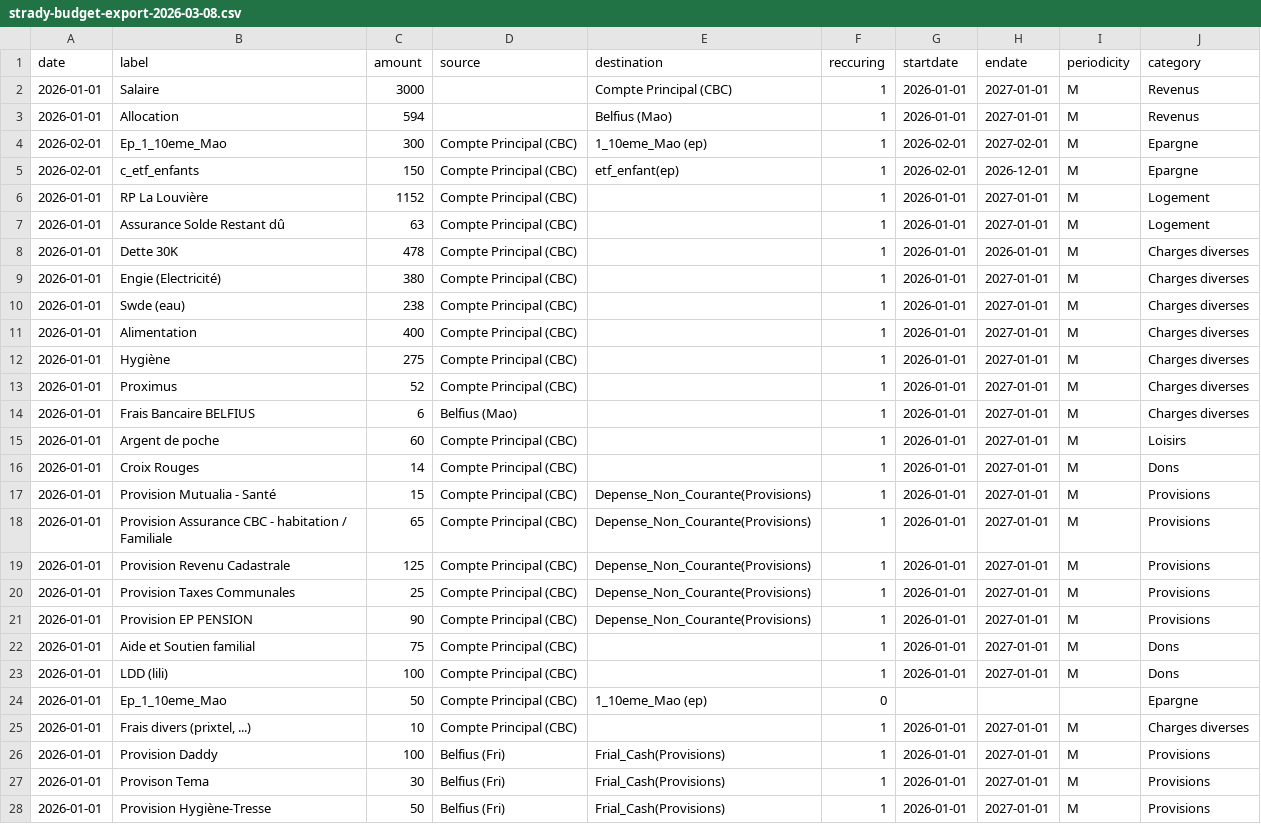
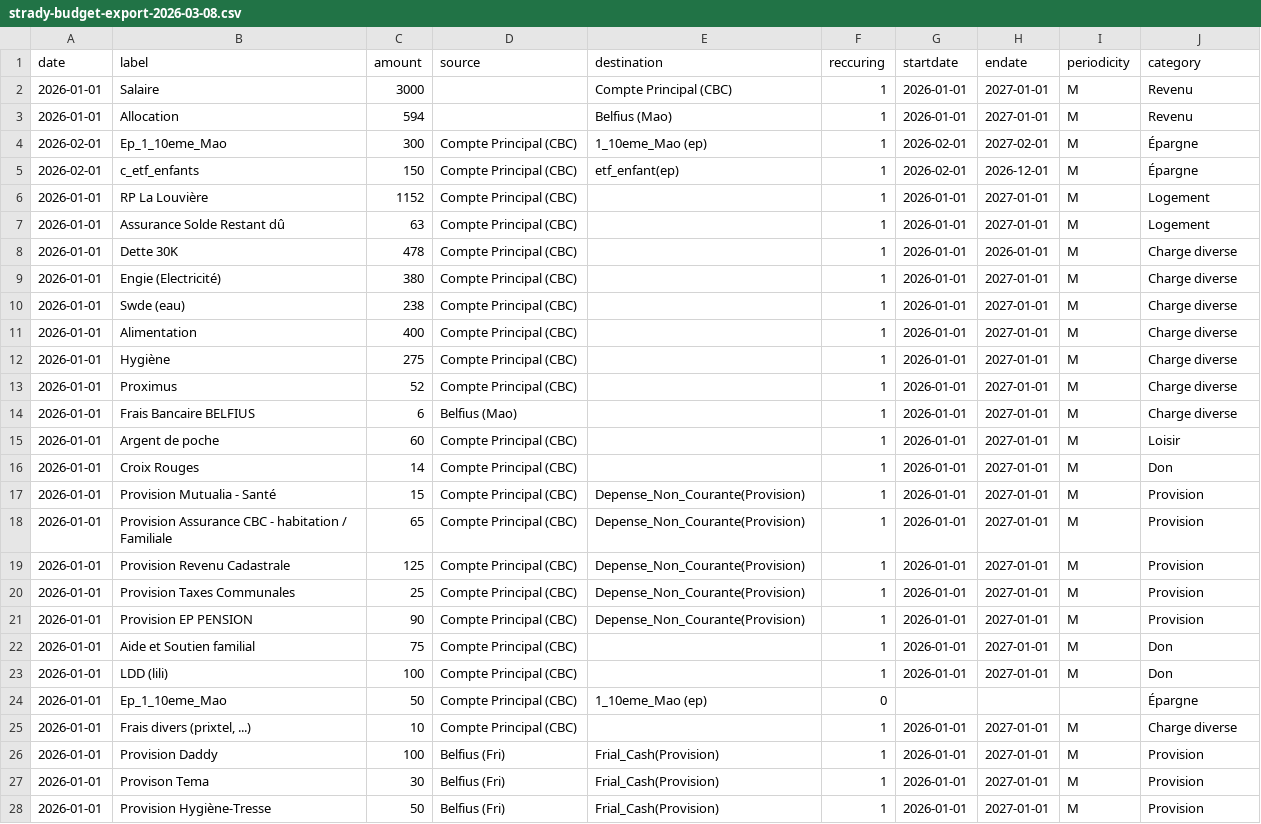
Before and after one commit to patricktsemengue/strady-budget, a CSV file: public/strady-budget-export-2026-03-08.csv, drawn as a sheet.

```diff
--- a/public/strady-budget-export-2026-03-08.csv
+++ b/public/strady-budget-export-2026-03-08.csv
@@ -1,28 +1,28 @@
 date,label,amount,source,destination,reccuring,startdate,endate,periodicity,category
-2026-01-01,Salaire,3000,,Compte Principal (CBC),1,2026-01-01,2027-01-01,M,Revenus
-2026-01-01,Allocation,594,,Belfius (Mao),1,2026-01-01,2027-01-01,M,Revenus
-2026-02-01,Ep_1_10eme_Mao,300,Compte Principal (CBC),1_10eme_Mao (ep),1,2026-02-01,2027-02-01,M,Epargne
-2026-02-01,c_etf_enfants,150,Compte Principal (CBC),etf_enfant(ep),1,2026-02-01,2026-12-01,M,Epargne
+2026-01-01,Salaire,3000,,Compte Principal (CBC),1,2026-01-01,2027-01-01,M,Revenu
+2026-01-01,Allocation,594,,Belfius (Mao),1,2026-01-01,2027-01-01,M,Revenu
+2026-02-01,Ep_1_10eme_Mao,300,Compte Principal (CBC),1_10eme_Mao (ep),1,2026-02-01,2027-02-01,M,Épargne
+2026-02-01,c_etf_enfants,150,Compte Principal (CBC),etf_enfant(ep),1,2026-02-01,2026-12-01,M,Épargne
 2026-01-01,RP La Louvière,1152,Compte Principal (CBC),,1,2026-01-01,2027-01-01,M,Logement
 2026-01-01,Assurance Solde Restant dû,63,Compte Principal (CBC),,1,2026-01-01,2027-01-01,M,Logement
-2026-01-01,Dette 30K,478,Compte Principal (CBC),,1,2026-01-01,2026-01-01,M,Charges diverses
-2026-01-01,Engie (Electricité),380,Compte Principal (CBC),,1,2026-01-01,2027-01-01,M, Charges diverses
-2026-01-01,Swde (eau),238,Compte Principal (CBC),,1,2026-01-01,2027-01-01,M, Charges diverses
-2026-01-01,Alimentation,400,Compte Principal (CBC),,1,2026-01-01,2027-01-01,M, Charges diverses
-2026-01-01,Hygiène,275,Compte Principal (CBC),,1,2026-01-01,2027-01-01,M, Charges diverses
-2026-01-01,Proximus,52,Compte Principal (CBC),,1,2026-01-01,2027-01-01,M, Charges diverses
-2026-01-01,Frais Bancaire BELFIUS,6,Belfius (Mao),,1,2026-01-01,2027-01-01,M, Charges diverses
-2026-01-01,Argent de poche,60,Compte Principal (CBC),,1,2026-01-01,2027-01-01,M,Loisirs
-2026-01-01,Croix Rouges,14,Compte Principal (CBC),,1,2026-01-01,2027-01-01,M,Dons
-2026-01-01,Provision Mutualia -  Santé,15,Compte Principal (CBC),Depense_Non_Courante(Provisions),1,2026-01-01,2027-01-01,M,Provisions
-2026-01-01,Provision Assurance CBC - habitation / Familiale,65,Compte Principal (CBC),Depense_Non_Courante(Provisions),1,2026-01-01,2027-01-01,M,Provisions
-2026-01-01,Provision Revenu Cadastrale,125,Compte Principal (CBC),Depense_Non_Courante(Provisions),1,2026-01-01,2027-01-01,M,Provisions
-2026-01-01,Provision Taxes Communales,25,Compte Principal (CBC),Depense_Non_Courante(Provisions),1,2026-01-01,2027-01-01,M,Provisions
-2026-01-01,Provision EP PENSION,90,Compte Principal (CBC),Depense_Non_Courante(Provisions),1,2026-01-01,2027-01-01,M,Provisions
-2026-01-01,Aide et Soutien familial,75,Compte Principal (CBC),,1,2026-01-01,2027-01-01,M,Dons
-2026-01-01,LDD (lili),100,Compte Principal (CBC),,1,2026-01-01,2027-01-01,M,Dons
-2026-01-01,Ep_1_10eme_Mao,50,Compte Principal (CBC),1_10eme_Mao (ep),0,,,,Epargne
-2026-01-01,"Frais divers (prixtel, ...)",10,Compte Principal (CBC),,1,2026-01-01,2027-01-01,M,Charges diverses
-2026-01-01,Provision Daddy,100,Belfius (Fri), Frial_Cash(Provisions),1,2026-01-01,2027-01-01,M,Provisions
-2026-01-01,Provison Tema,30,Belfius (Fri), Frial_Cash(Provisions),1,2026-01-01,2027-01-01,M,Provisions
-2026-01-01,Provision Hygiène-Tresse,50,Belfius (Fri), Frial_Cash(Provisions),1,2026-01-01,2027-01-01,M,Provisions
+2026-01-01,Dette 30K,478,Compte Principal (CBC),,1,2026-01-01,2026-01-01,M,Charge diverse
+2026-01-01,Engie (Electricité),380,Compte Principal (CBC),,1,2026-01-01,2027-01-01,M, Charge diverse
+2026-01-01,Swde (eau),238,Compte Principal (CBC),,1,2026-01-01,2027-01-01,M, Charge diverse
+2026-01-01,Alimentation,400,Compte Principal (CBC),,1,2026-01-01,2027-01-01,M, Charge diverse
+2026-01-01,Hygiène,275,Compte Principal (CBC),,1,2026-01-01,2027-01-01,M, Charge diverse
+2026-01-01,Proximus,52,Compte Principal (CBC),,1,2026-01-01,2027-01-01,M, Charge diverse
+2026-01-01,Frais Bancaire BELFIUS,6,Belfius (Mao),,1,2026-01-01,2027-01-01,M, Charge diverse
+2026-01-01,Argent de poche,60,Compte Principal (CBC),,1,2026-01-01,2027-01-01,M,Loisir
+2026-01-01,Croix Rouges,14,Compte Principal (CBC),,1,2026-01-01,2027-01-01,M,Don
+2026-01-01,Provision Mutualia -  Santé,15,Compte Principal (CBC),Depense_Non_Courante(Provision),1,2026-01-01,2027-01-01,M,Provision
+2026-01-01,Provision Assurance CBC - habitation / Familiale,65,Compte Principal (CBC),Depense_Non_Courante(Provision),1,2026-01-01,2027-01-01,M,Provision
+2026-01-01,Provision Revenu Cadastrale,125,Compte Principal (CBC),Depense_Non_Courante(Provision),1,2026-01-01,2027-01-01,M,Provision
+2026-01-01,Provision Taxes Communales,25,Compte Principal (CBC),Depense_Non_Courante(Provision),1,2026-01-01,2027-01-01,M,Provision
+2026-01-01,Provision EP PENSION,90,Compte Principal (CBC),Depense_Non_Courante(Provision),1,2026-01-01,2027-01-01,M,Provision
+2026-01-01,Aide et Soutien familial,75,Compte Principal (CBC),,1,2026-01-01,2027-01-01,M,Don
+2026-01-01,LDD (lili),100,Compte Principal (CBC),,1,2026-01-01,2027-01-01,M,Don
+2026-01-01,Ep_1_10eme_Mao,50,Compte Principal (CBC),1_10eme_Mao (ep),0,,,,Épargne
+2026-01-01,"Frais divers (prixtel, ...)",10,Compte Principal (CBC),,1,2026-01-01,2027-01-01,M,Charge diverse
+2026-01-01,Provision Daddy,100,Belfius (Fri), Frial_Cash(Provision),1,2026-01-01,2027-01-01,M,Provision
+2026-01-01,Provison Tema,30,Belfius (Fri), Frial_Cash(Provision),1,2026-01-01,2027-01-01,M,Provision
+2026-01-01,Provision Hygiène-Tresse,50,Belfius (Fri), Frial_Cash(Provision),1,2026-01-01,2027-01-01,M,Provision
```
Also changed, not shown: public/strady-accounts-export-2026-03-06.csv, 8 other files.
